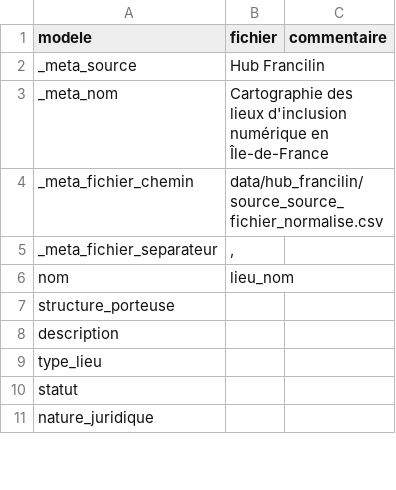
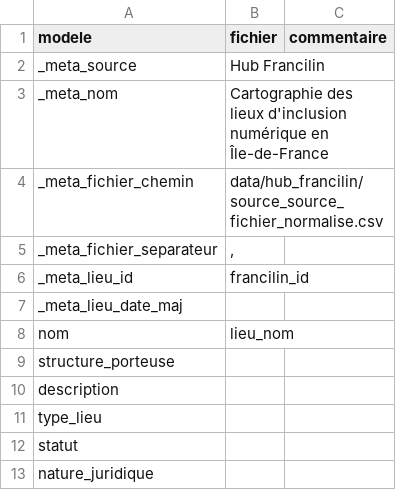
Before and after one commit to betagouv/Aidants_Connect_Carto, a CSV file: data/hub_francilin/hub_francilin_import_config.csv, drawn as a sheet; only a part is shown.

```diff
--- a/data/hub_francilin/hub_francilin_import_config.csv
+++ b/data/hub_francilin/hub_francilin_import_config.csv
@@ -5,2 +5,4 @@ _meta_fichier_chemin,"data/hub_francilin/source_source_fichier_normalise.csv",
 _meta_fichier_separateur,",",
+_meta_lieu_id,francilin_id,
+_meta_lieu_date_maj,,
 nom,lieu_nom,
```
Also changed, not shown: data/hub_connumm/hub_connumm_import_config.csv, data/hub_hinaura/hub_hinaura_import_config.csv, 16 other files.
